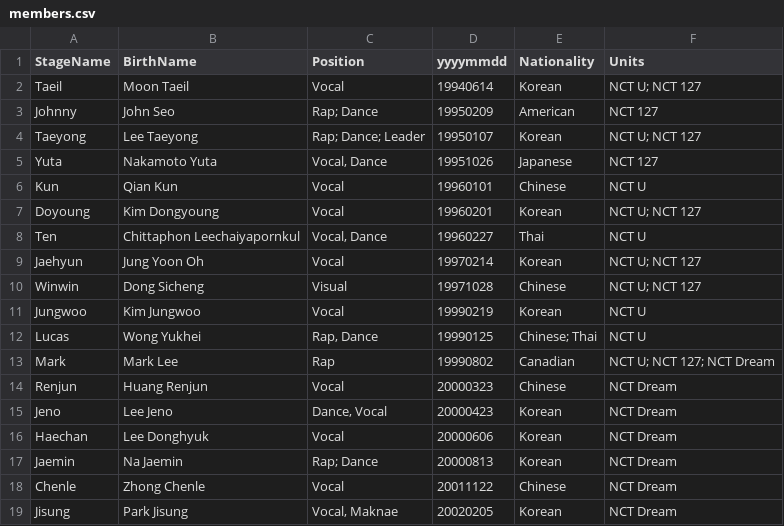
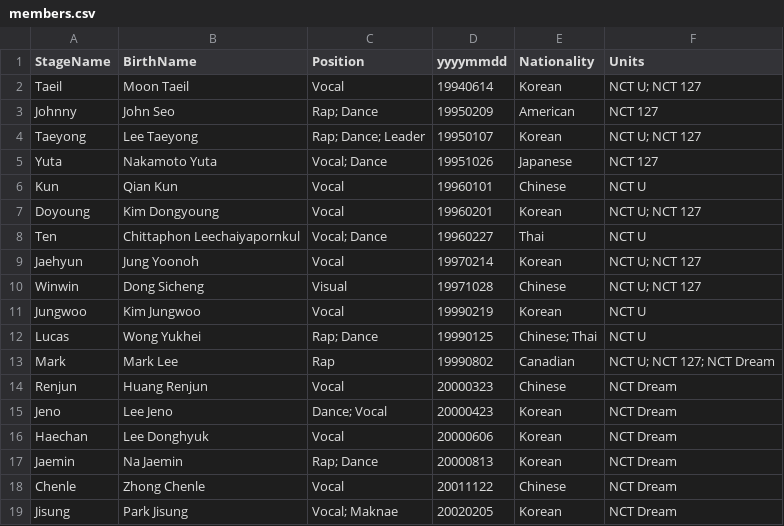
Before and after one commit to nctlearner/nctlearner.github.io, a CSV file: members.csv, drawn as a sheet.

```diff
--- a/members.csv
+++ b/members.csv
@@ -4,13 +4,13 @@ StageName, BirthName, Position, yyyymmdd, Nationality, Units
 "Taeyong", "Lee Taeyong", "Rap; Dance; Leader", 19950107, "Korean", "NCT U; NCT 127"
-"Yuta", "Nakamoto Yuta", "Vocal, Dance", 19951026, "Japanese", "NCT 127"
+"Yuta", "Nakamoto Yuta", "Vocal; Dance", 19951026, "Japanese", "NCT 127"
 "Kun", "Qian Kun", "Vocal", 19960101, "Chinese", "NCT U"
 "Doyoung", "Kim Dongyoung", "Vocal", 19960201, "Korean", "NCT U; NCT 127"
-"Ten", "Chittaphon Leechaiyapornkul", "Vocal, Dance", 19960227, "Thai", "NCT U"
-"Jaehyun", "Jung Yoon Oh", "Vocal", 19970214, "Korean", "NCT U; NCT 127"
+"Ten", "Chittaphon Leechaiyapornkul", "Vocal; Dance", 19960227, "Thai", "NCT U"
+"Jaehyun", "Jung Yoonoh", "Vocal", 19970214, "Korean", "NCT U; NCT 127"
 "Winwin", "Dong Sicheng", "Visual", 19971028, "Chinese", "NCT U; NCT 127"
 "Jungwoo", "Kim Jungwoo", "Vocal", 19990219, "Korean", "NCT U"
-"Lucas", "Wong Yukhei", "Rap, Dance", 19990125, "Chinese; Thai", "NCT U"
+"Lucas", "Wong Yukhei", "Rap; Dance", 19990125, "Chinese; Thai", "NCT U"
 "Mark", "Mark Lee", "Rap", 19990802, "Canadian", "NCT U; NCT 127; NCT Dream"
 "Renjun", "Huang Renjun", "Vocal", 20000323, "Chinese", "NCT Dream"
-"Jeno", "Lee Jeno", "Dance, Vocal", 20000423, "Korean", "NCT Dream"
+"Jeno", "Lee Jeno", "Dance; Vocal", 20000423, "Korean", "NCT Dream"
 "Haechan", "Lee Donghyuk", "Vocal", 20000606, "Korean", "NCT Dream"
@@ -18,2 +18,2 @@ StageName, BirthName, Position, yyyymmdd, Nationality, Units
 "Chenle", "Zhong Chenle", "Vocal", 20011122, "Chinese", "NCT Dream"
-"Jisung", "Park Jisung", "Vocal, Maknae", 20020205, "Korean", "NCT Dream"
+"Jisung", "Park Jisung", "Vocal; Maknae", 20020205, "Korean", "NCT Dream"
```
Also changed, not shown: 20 other files.
